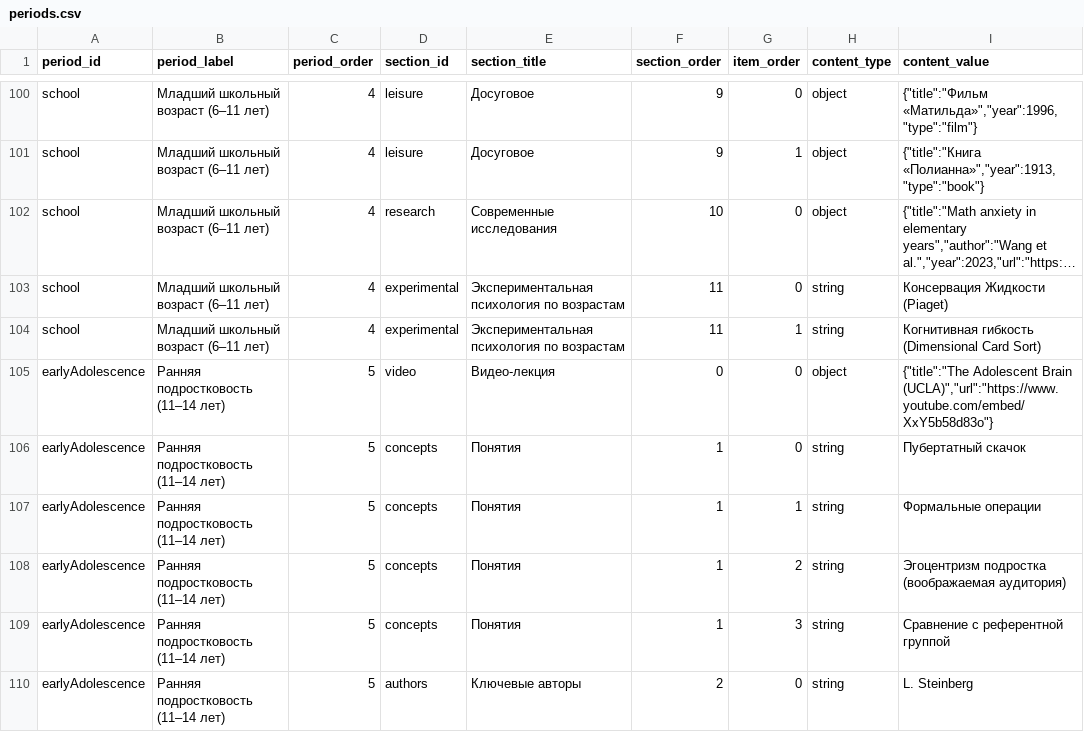
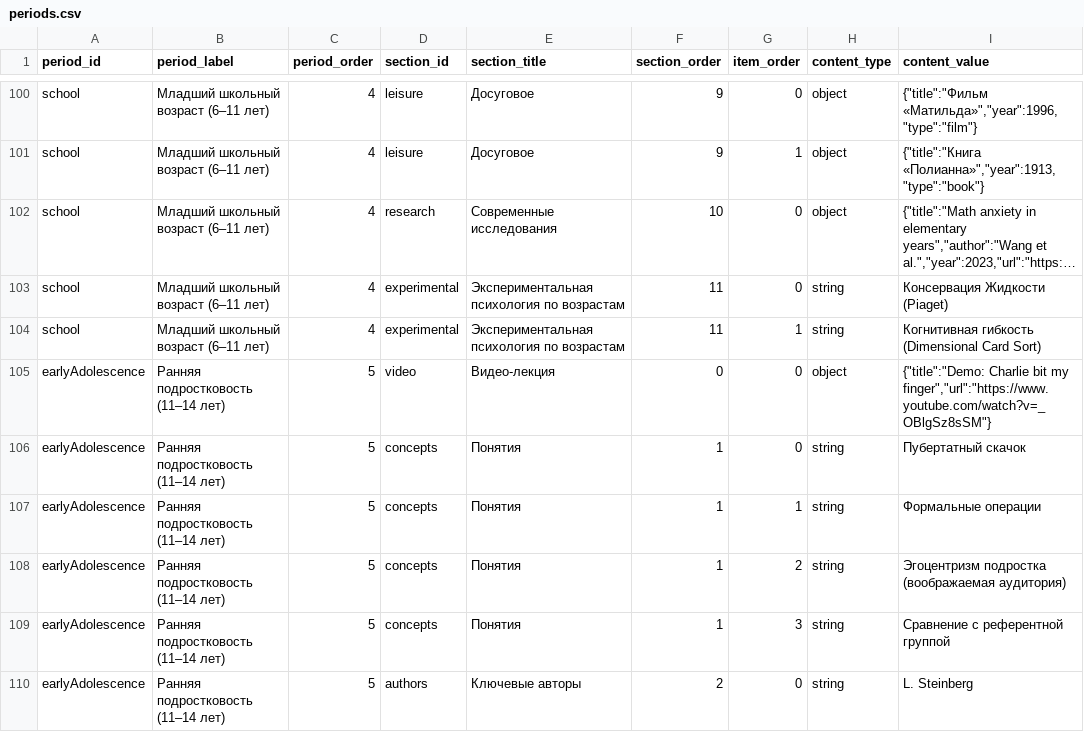
Before and after one commit to biboandbobo2/psych-dev-site, a CSV file: public/content/periods.csv, drawn as a sheet; only a part is shown, gaps mark what is left out; long unchanged cells end in …; the diff covers the shown part only.

```diff
--- a/public/content/periods.csv
+++ b/public/content/periods.csv
@@ -104,3 +104,3 @@
 "school","Младший школьный возраст (6–11 лет)","4","experimental","Экспериментальная психология по возрастам","11","1","string","Когнитивная гибкость (Dimensional Card Sort)"
-"earlyAdolescence","Ранняя подростковость (11–14 лет)","5","video","Видео-лекция","0","0","object","{""title"":""The Adolescent Brain (UCLA)"",""url"":""https://www.youtube.com/embed/XxY5b58d83o""}"
+"earlyAdolescence","Ранняя подростковость (11–14 лет)","5","video","Видео-лекция","0","0","object","{""title"":""Demo: Charlie bit my finger"",""url"":""https://www.youtube.com/watch?v=_OBlgSz8sSM""}"
 "earlyAdolescence","Ранняя подростковость (11–14 лет)","5","concepts","Понятия","1","0","string","Пубертатный скачок"
```
Also changed, not shown: 11 edited cells elsewhere in this file, 4 other files.
